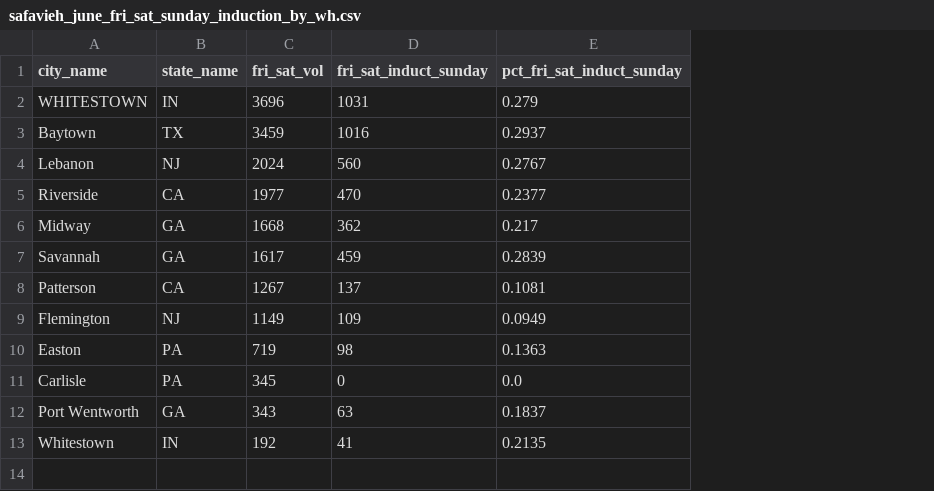
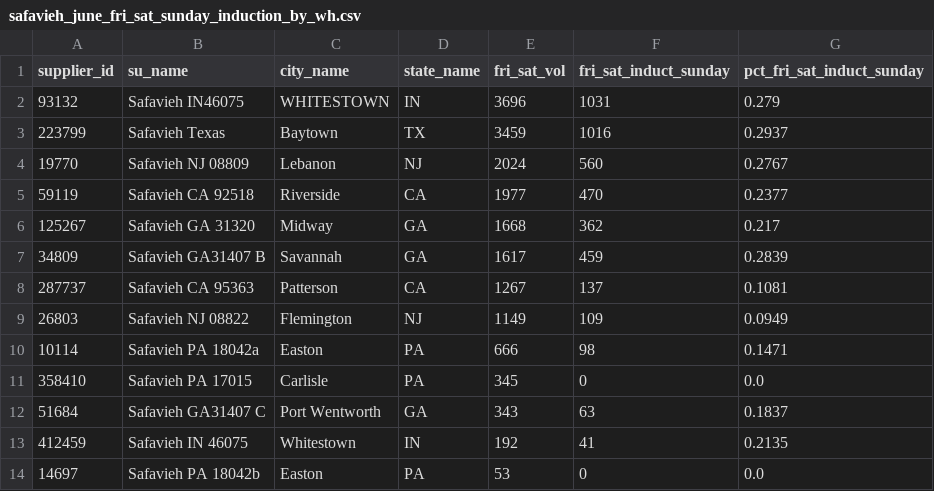
Before and after one commit to et844p/O2S, a CSV file: output/safavieh/safavieh_june_fri_sat_sunday_induction_by_wh.csv, drawn as a sheet; addresses are those after the commit; the diff names each change by its address in the sheet, - before the commit and + after, or states it on an @@ line.

```diff
--- a/output/safavieh/safavieh_june_fri_sat_sunday_induction_by_wh.csv
+++ b/output/safavieh/safavieh_june_fri_sat_sunday_induction_by_wh.csv
+column A (supplier_id), rows 2-13: 93132 | 223799 | 19770 | 59119 | 125267 | 34809 | 287737 | 26803 | 10114 | 358410 | 51684 | 412459
+column B (su_name), rows 2-13: Safavieh IN46075 | Safavieh Texas | Safavieh NJ 08809 | Safavieh CA 92518 | Safavieh GA 31320 | Safavieh GA31407 B | Safavieh CA 95363 | Safavieh NJ 08822 | Safavieh PA 18042a | Safavieh PA 17015 | Safavieh GA31407 C | Safavieh IN 46075
-E10 (fri_sat_vol): 719
+E10 (fri_sat_vol): 666
-G10 (pct_fri_sat_induct_sunday): 0.1363
+G10 (pct_fri_sat_induct_sunday): 0.1471
+row 14: 14697 | Safavieh PA 18042b | Easton | PA | 53 | 0 | 0.0
```
Also changed, not shown: 3 other files.
